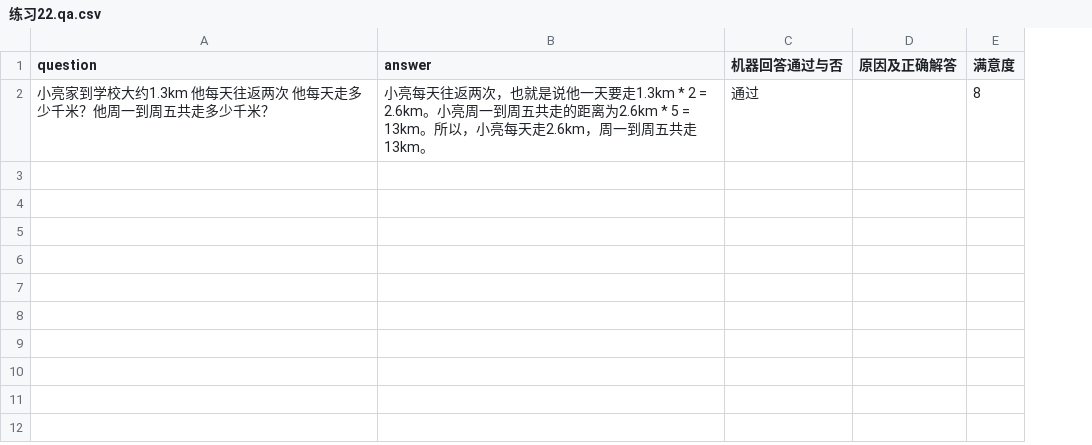
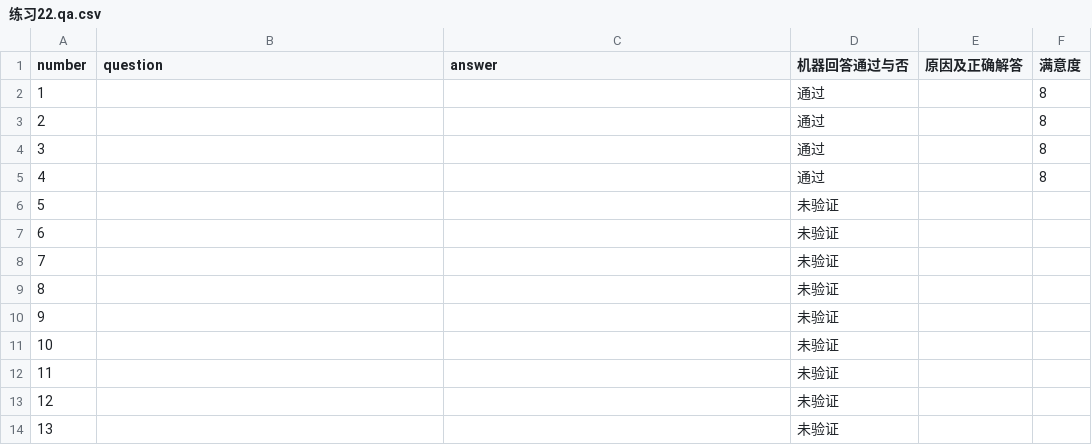
Before and after one commit to weijiang2023/algmon-kb, a CSV file: kb/structured/domain.math.grade.5.上/练习22.qa.csv, drawn as a sheet; addresses are those after the commit; the diff names each change by its address in the sheet, - before the commit and + after, or states it on an @@ line.

Commit message:
Update 练习22.qa.csv

```diff
--- a/kb/structured/domain.math.grade.5.上/练习22.qa.csv
+++ b/kb/structured/domain.math.grade.5.上/练习22.qa.csv
+column A (number), row 2: 1
-B2 (question): 小亮家到学校大约1.3km 他每天往返两次 他每天走多少千米？他周一到周五共走多少千米？
+B2 (question): (empty)
-C2 (answer): 小亮每天往返两次，也就是说他一天要走1.3km * 2 = 2.6km。小亮周一到周五共走的距离为2.6km * 5 = 13km。所以，小亮每天走2.6km，周一到周五共走13km。
+C2 (answer): (empty)
+row 3: 2 |  |  | 通过 |  | 8
+row 4: 3 |  |  | 通过 |  | 8
+row 5: 4 |  |  | 通过 |  | 8
+row 6: 5 |  |  | 未验证
+row 7: 6 |  |  | 未验证
+row 8: 7 |  |  | 未验证
+row 9: 8 |  |  | 未验证
+row 10: 9 |  |  | 未验证
+row 11: 10 |  |  | 未验证
+row 12: 11 |  |  | 未验证
+row 13: 12 |  |  | 未验证
+row 14: 13 |  |  | 未验证
```
